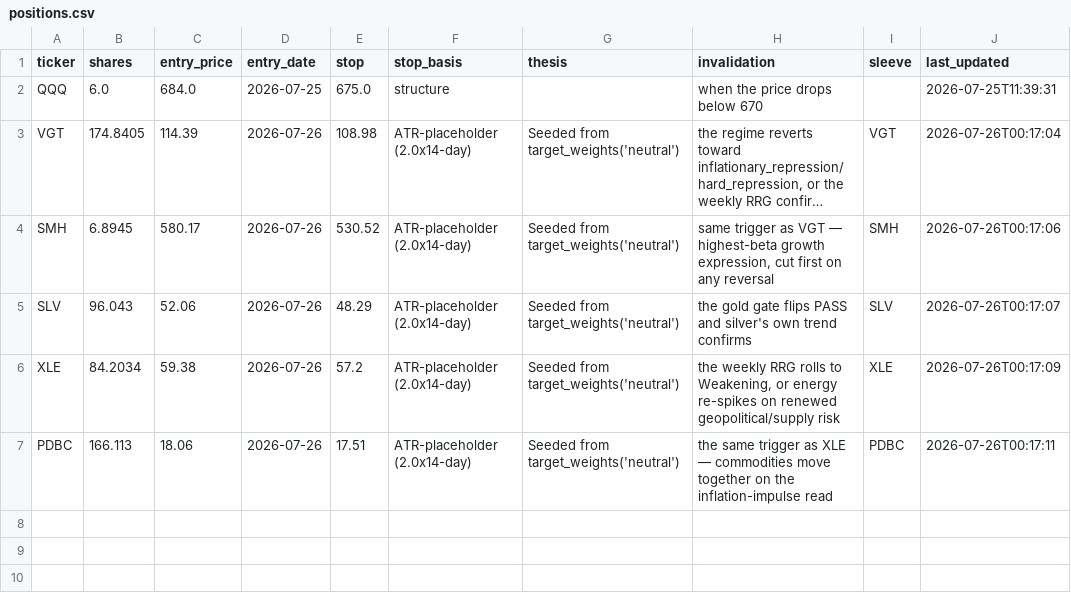
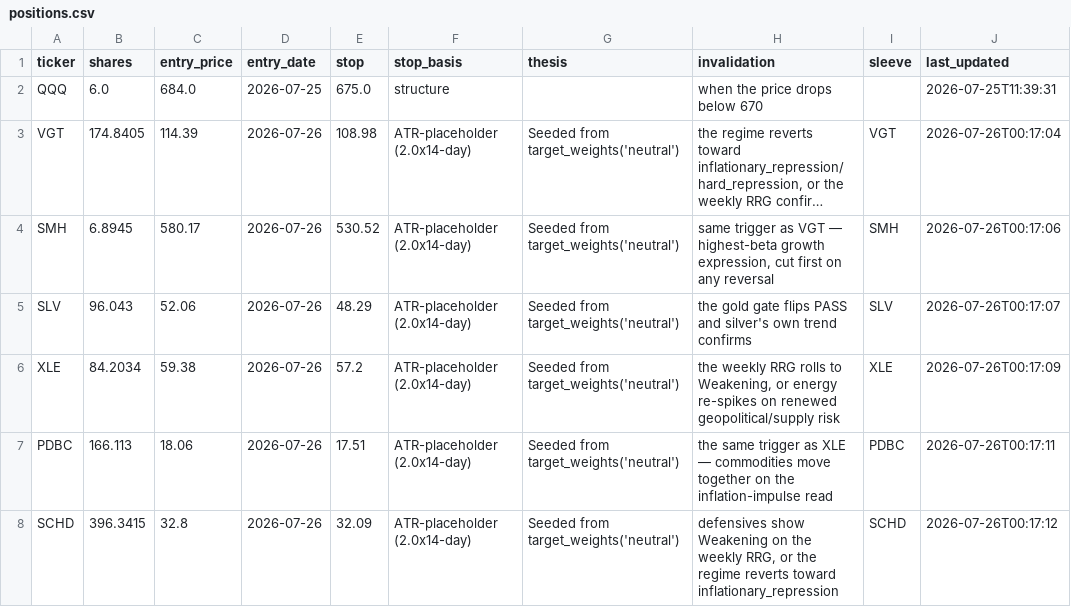
Before and after one commit to timothylundeen2008-web/Portfolio-Tracker, a CSV file: data/positions.csv, drawn as a sheet; long unchanged cells end in ….

Commit message:
data: update positions.csv (2026-07-26 00:17)

```diff
--- a/data/positions.csv
+++ b/data/positions.csv
@@ -7 +7,2 @@ XLE,84.2034,59.38,2026-07-26,57.2,ATR-placeholder (2.0x14-day),Seeded from targe
 PDBC,166.113,18.06,2026-07-26,17.51,ATR-placeholder (2.0x14-day),Seeded from target_weights('neutral'),the same trigger as XLE — commodities move together on the inflation-impulse read,PDBC,2026-07-26T00:17:11
+SCHD,396.3415,32.8,2026-07-26,32.09,ATR-placeholder (2.0x14-day),Seeded from target_weights('neutral'),"defensives show Weakening on the weekly RRG, or the regime reverts toward inflationary_repression",SCHD,2026-07-26T00:17:12
```
